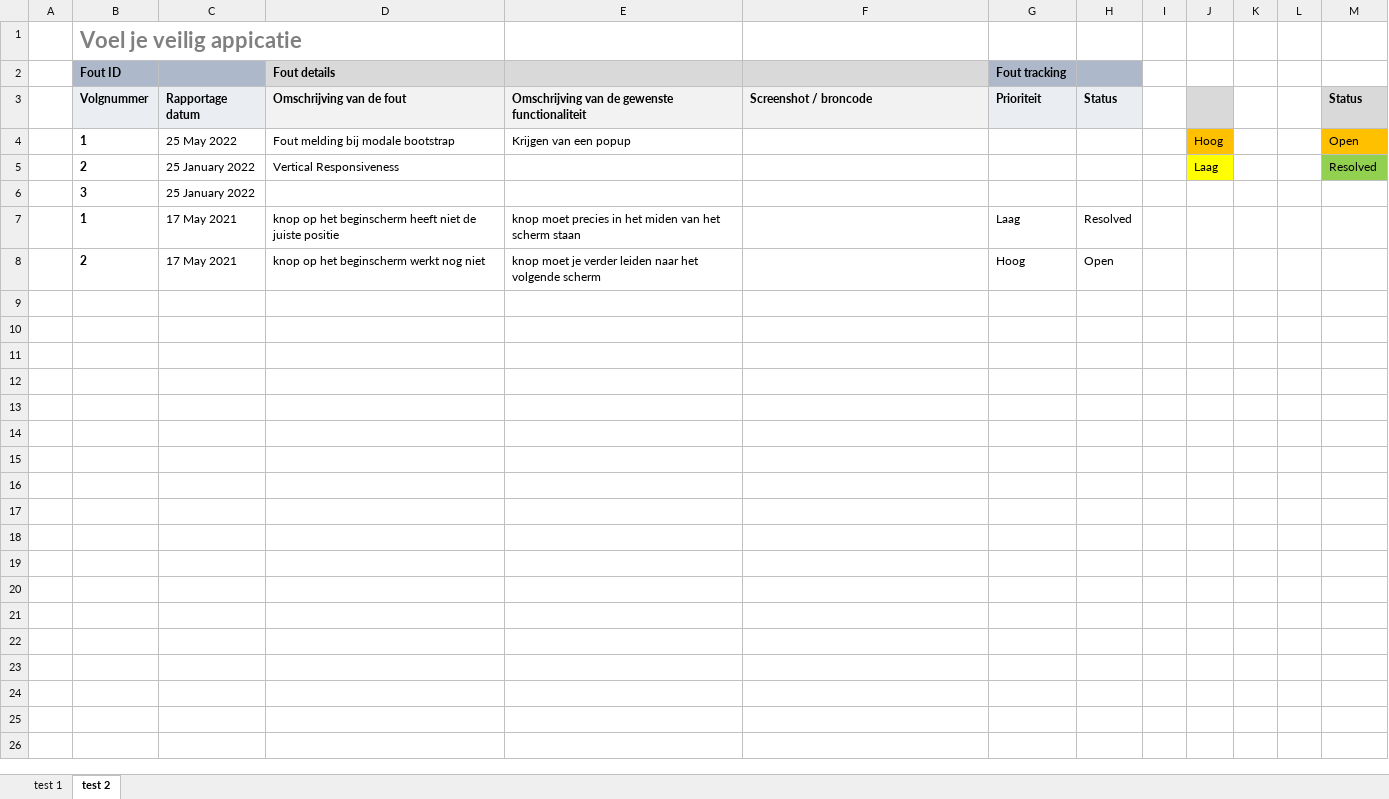
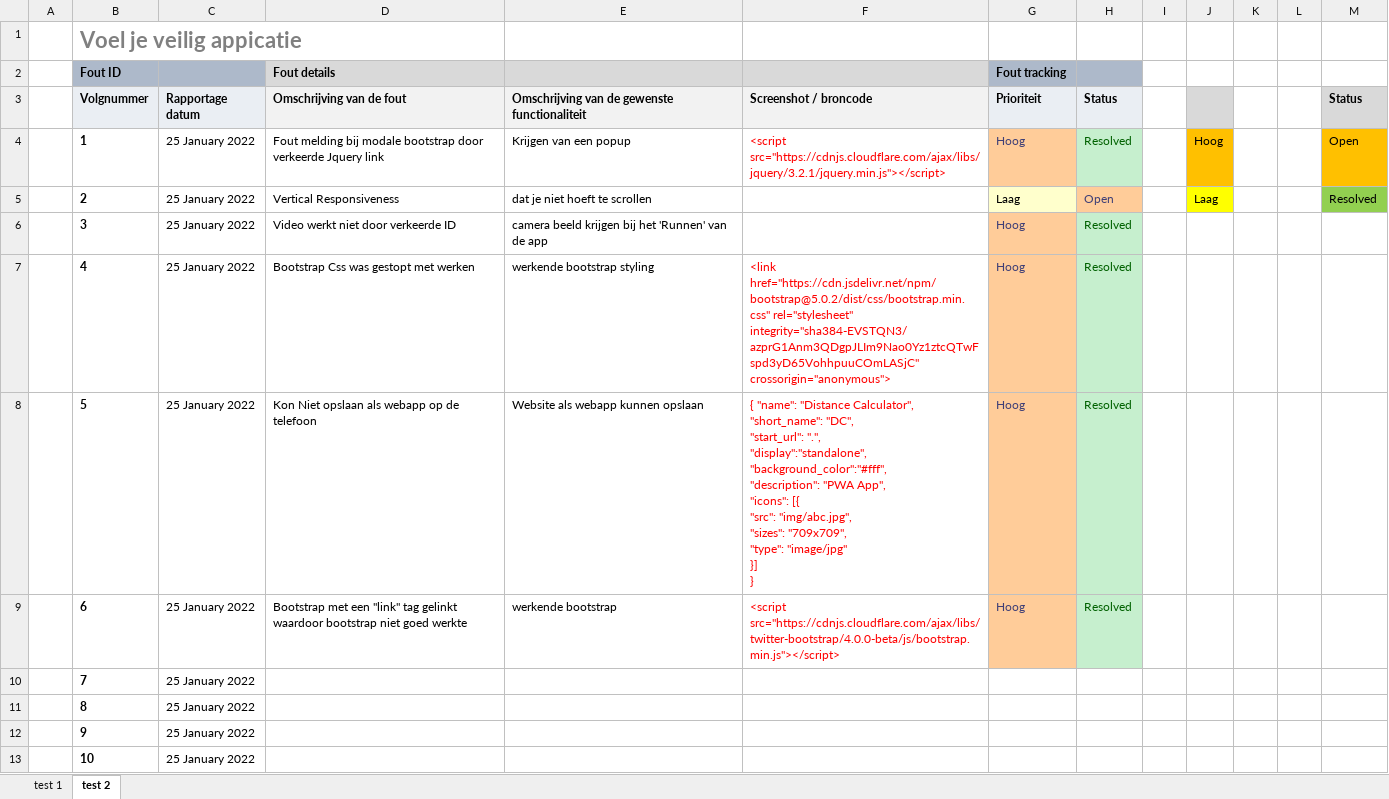
Before and after one commit to Semaradog/Periode-6, an Excel workbook: MAD/Examenopdrachten/Examenopdracht 4.xlsx, sheet test 2, drawn as a sheet; values as stored, in another font and other column widths than the file's, no borders; charts and pictures and conditional formats and table styles not drawn; removed rows and columns are numbered as before the commit, all else as after; ↵ is a line break in a cell; the diff names each change by its address in the sheet, - before the commit and + after, or states it on an @@ line.

```diff
--- a/MAD/Examenopdrachten/Examenopdracht 4.xlsx (sheet test 2)
+++ b/MAD/Examenopdrachten/Examenopdracht 4.xlsx (sheet test 2)
-C4 (Rapportage datum): 25 May 2022
+C4 (Rapportage datum): 25 January 2022
-D4 (Omschrijving van de fout): …modale bootstrap
+D4 (Omschrijving van de fout): …modale bootstrap door verkeerde Jquery link
-F4 (Screenshot / broncode): (empty)
+F4 (Screenshot / broncode): <script src="https://cdnjs.cloudflare.com/ajax/libs/jquery/3.2.1/jquery.min.js"></script>
-G4 (Prioriteit): (empty)
+G4 (Prioriteit): Hoog
-G4 fill: none
+G4 fill: #FFCC99
-H4 (Status): (empty)
+H4 (Status): Resolved
-H4 fill: none
+H4 fill: #C6EFCE
-E5: (empty)
+E5: dat je niet hoeft te scrollen
-G5 (Prioriteit): (empty)
+G5 (Prioriteit): Laag
-G5 fill: none
+G5 fill: #FFFFCC
-H5 (Status): (empty)
+H5 (Status): Open
-H5 fill: none
+H5 fill: #FFCC99
-row 6:  | 3 | 25 January 2022
-row 7:  | 1 | 17 May 2021 | knop op het beginscherm heeft niet de juiste positie | knop moet precies in het miden van het scherm staan |  | Laag | Resolved
-row 8:  | 2 | 17 May 2021 | knop op het beginscherm werkt nog niet | knop moet je verder leiden naar het volgende scherm |  | Hoog | Open
+row 6:  | 3 | 25 January 2022 | Video werkt niet door verkeerde ID | camera beeld krijgen bij het 'Runnen' van de app |  | Hoog | Resolved
+row 7:  | 4 | 25 January 2022 | Bootstrap Css was gestopt met werken | werkende bootstrap styling | <link href="https://cdn.jsdelivr.net/npm/bootstrap@5.0.2/dist/css/bootstrap.min.css" rel="stylesheet" integrity="sha384-EVSTQN3/azprG1Anm3QDgpJLIm9Nao0Yz1ztcQTwFspd3yD65VohhpuuCOmLASjC" crossorigin="anonymous"> | Hoog | Resolved
+row 8:  | 5 | 25 January 2022 | Kon Niet opslaan als webapp op de telefoon | Website als webapp kunnen opslaan | { "name": "Distance Calculator", ↵ "short_name": "DC", ↵ "start_url": ".", ↵ "display":"standalone", ↵ "background_color":"#fff", ↵ "description": "PWA App", ↵ "icons": [{ ↵ "src": "img/abc.jpg", ↵ "sizes": "709x709", ↵ "type": "image/jpg" ↵ }] ↵ } | Hoog | Resolved
+row 9:  | 6 | 25 January 2022 | Bootstrap met een "link" tag gelinkt waardoor bootstrap niet goed werkte | werkende bootstrap | <script src="https://cdnjs.cloudflare.com/ajax/libs/twitter-bootstrap/4.0.0-beta/js/bootstrap.min.js"></script> | Hoog | Resolved
+row 10:  | 7 | 25 January 2022
+row 11:  | 8 | 25 January 2022
+row 12:  | 9 | 25 January 2022
+row 13:  | 10 | 25 January 2022
```
Also changed, not shown: charts or pictures, 10 other files.
